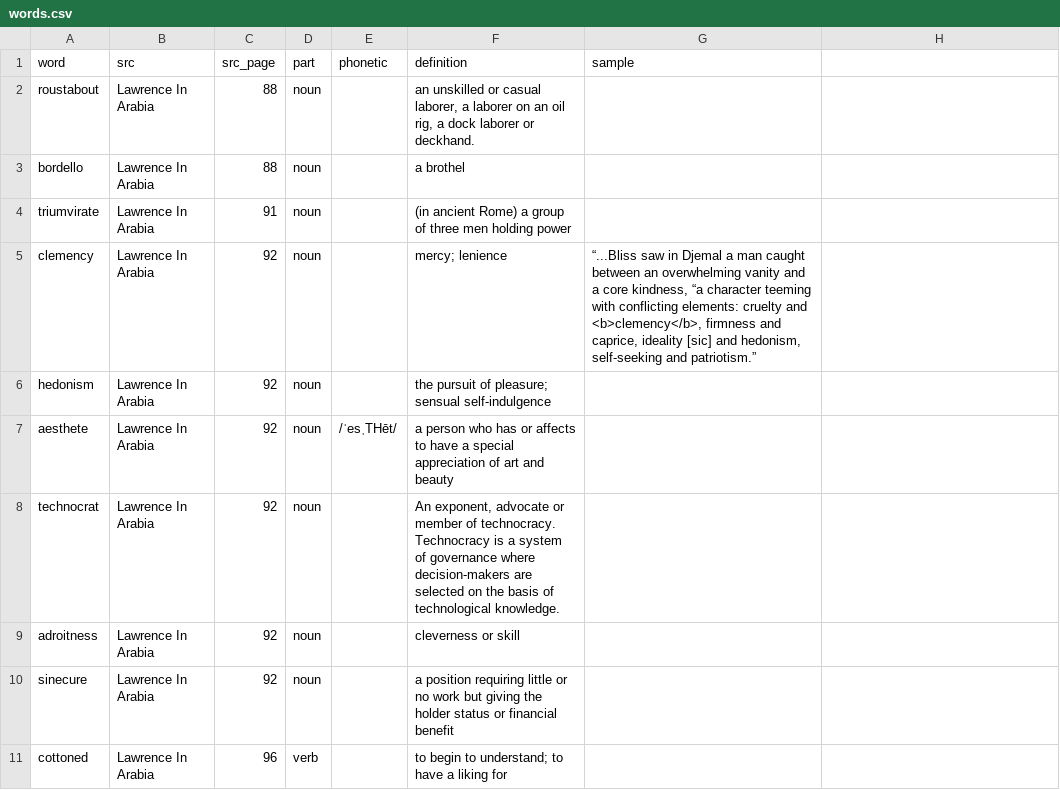
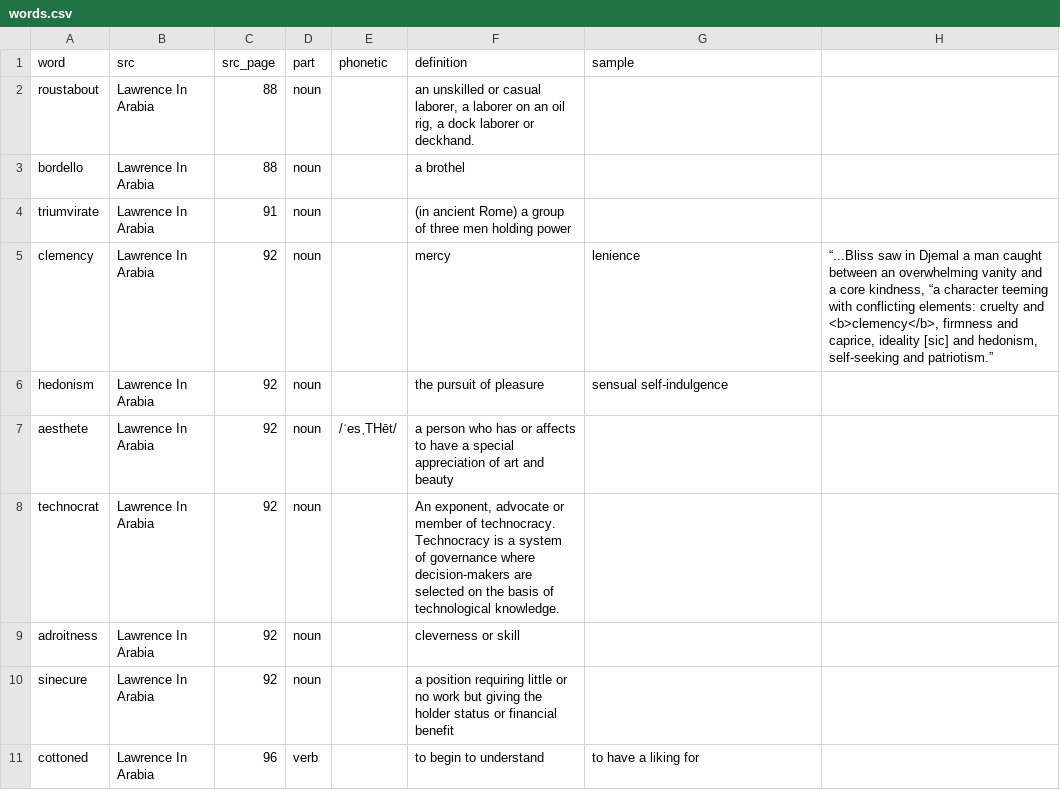
Before and after one commit to iffy/iffy.github.com, a CSV file: _data/words.csv, drawn as a sheet; only a part is shown; the diff covers the shown part only.

```diff
--- a/_data/words.csv
+++ b/_data/words.csv
@@ -5,2 +5,2 @@ triumvirate,Lawrence In Arabia,91,noun,,(in ancient Rome) a group of three men h
-clemency,Lawrence In Arabia,92,noun,,mercy; lenience,"“...Bliss saw in Djemal a man caught between an overwhelming vanity and a core kindness, “a character teeming with conflicting elements: cruelty and <b>clemency</b>, firmness and caprice, ideality [sic] and hedonism, self-seeking and patriotism.”"
-hedonism,Lawrence In Arabia,92,noun,,the pursuit of pleasure; sensual self-indulgence,
+clemency,Lawrence In Arabia,92,noun,,mercy, lenience,"“...Bliss saw in Djemal a man caught between an overwhelming vanity and a core kindness, “a character teeming with conflicting elements: cruelty and <b>clemency</b>, firmness and caprice, ideality [sic] and hedonism, self-seeking and patriotism.”"
+hedonism,Lawrence In Arabia,92,noun,,the pursuit of pleasure, sensual self-indulgence,
@@ -11 +11 @@ sinecure,Lawrence In Arabia,92,noun,,a position requiring little or no work but
-cottoned,Lawrence In Arabia,96,verb,,to begin to understand; to have a liking for,
+cottoned,Lawrence In Arabia,96,verb,,to begin to understand, to have a liking for,
```
Also changed, not shown: 31 added rows and 16 edited cells elsewhere in this file.
